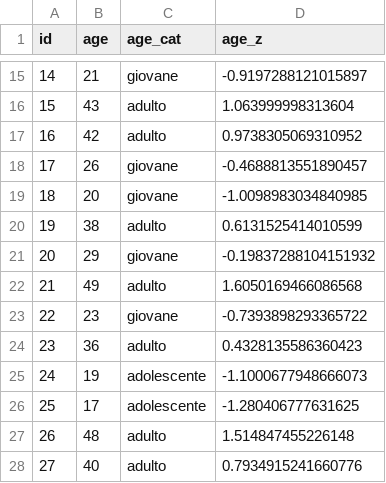
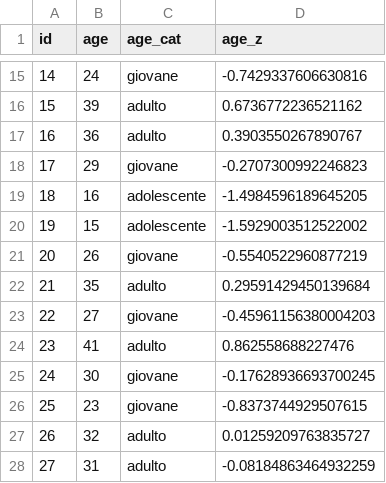
Before and after one commit to arca-dpss/course-R-2425, a CSV file: materials/3_programmazione/data/mydf_2.csv, drawn as a sheet; only a part is shown, gaps mark what is left out; the diff covers the shown part only.

```diff
--- a/materials/3_programmazione/data/mydf_2.csv
+++ b/materials/3_programmazione/data/mydf_2.csv
@@ -15,14 +15,14 @@ id,age,age_cat,age_z
-14,21,giovane,-0.9197288121015897
-15,43,adulto,1.063999998313604
-16,42,adulto,0.9738305069310952
-17,26,giovane,-0.4688813551890457
-18,20,giovane,-1.0098983034840985
-19,38,adulto,0.6131525414010599
-20,29,giovane,-0.19837288104151932
-21,49,adulto,1.6050169466086568
-22,23,giovane,-0.7393898293365722
-23,36,adulto,0.4328135586360423
-24,19,adolescente,-1.1000677948666073
-25,17,adolescente,-1.280406777631625
-26,48,adulto,1.514847455226148
-27,40,adulto,0.7934915241660776
+14,24,giovane,-0.7429337606630816
+15,39,adulto,0.6736772236521162
+16,36,adulto,0.3903550267890767
+17,29,giovane,-0.2707300992246823
+18,16,adolescente,-1.4984596189645205
+19,15,adolescente,-1.5929003512522002
+20,26,giovane,-0.5540522960877219
+21,35,adulto,0.29591429450139684
+22,27,giovane,-0.45961156380004203
+23,41,adulto,0.862558688227476
+24,30,giovane,-0.17628936693700245
+25,23,giovane,-0.8373744929507615
+26,32,adulto,0.01259209763835727
+27,31,adulto,-0.08184863464932259
```
Also changed, not shown: 39 edited cells elsewhere in this file, 45 other files.
